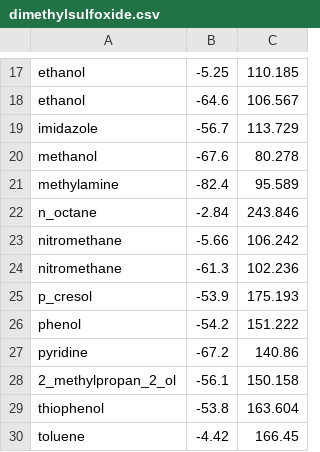
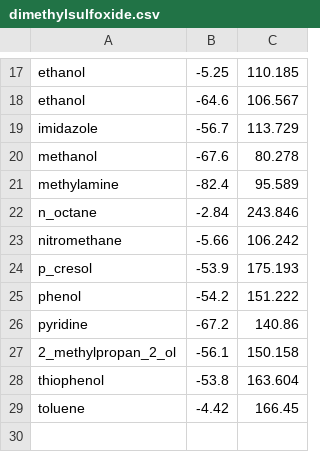
Before and after one commit to jbardhan/testasymmetry-missing-branches, a CSV file: mobley/mnsol/dimethylsulfoxide.csv, drawn as a sheet; only a part is shown, gaps mark what is left out.

Commit message:
removed the charged solute from cvs file

```diff
--- a/mobley/mnsol/dimethylsulfoxide.csv
+++ b/mobley/mnsol/dimethylsulfoxide.csv
@@ -23,3 +23,2 @@ n_octane,-2.84,243.846
 nitromethane,-5.66,106.242
-nitromethane,-61.3,102.236
 p_cresol,-53.9,175.193
```
